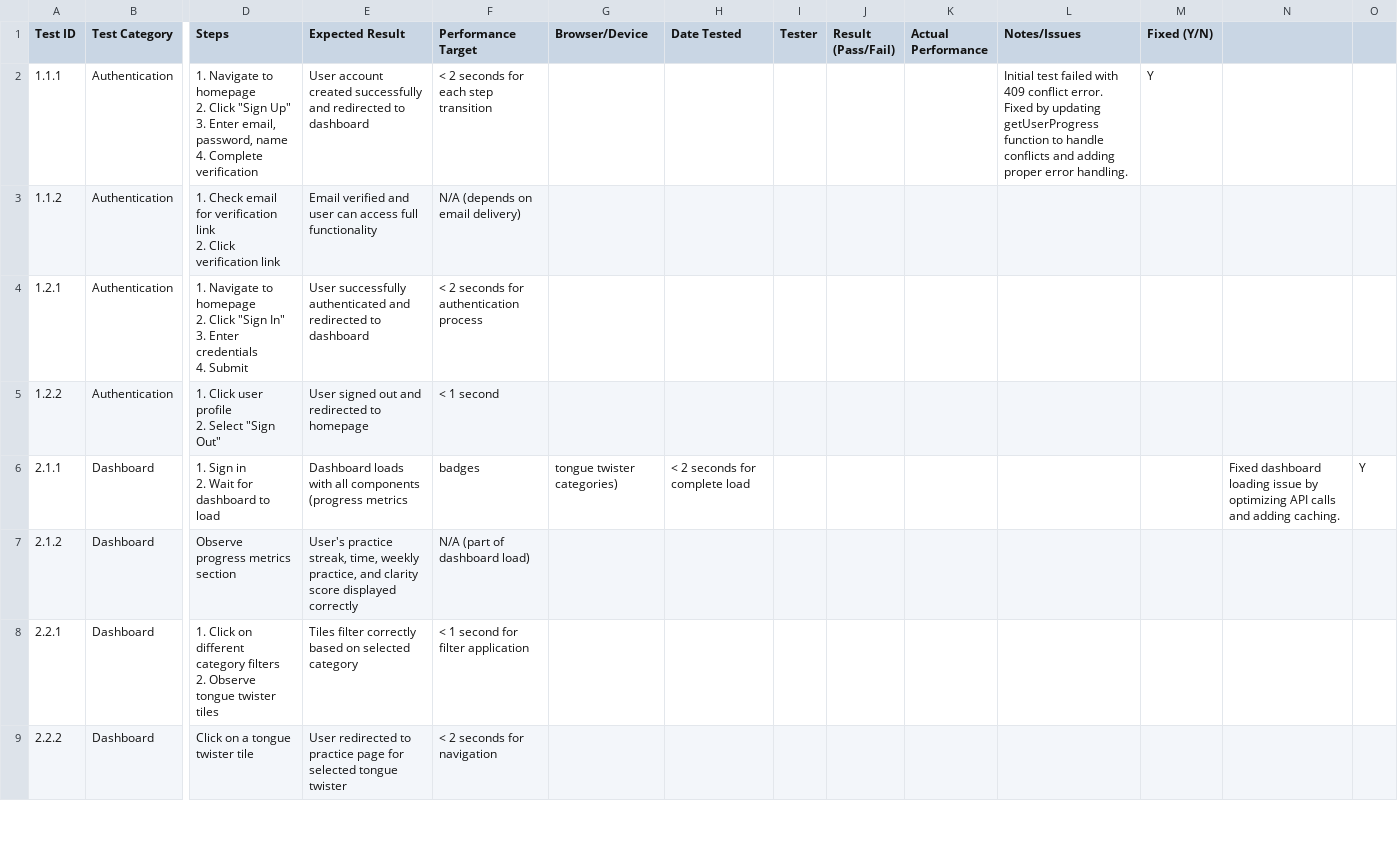
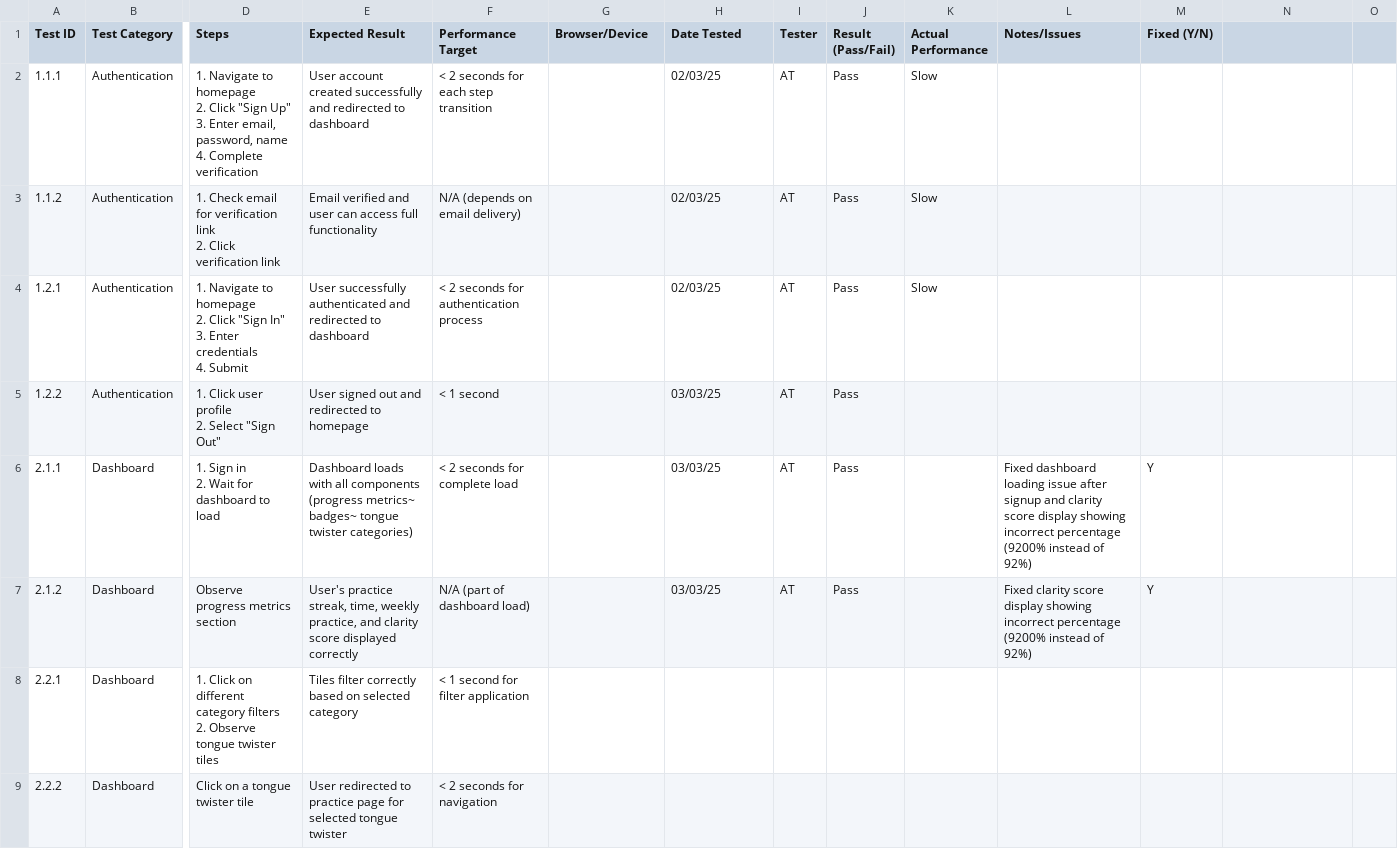
Before and after one commit to zzatang/tongue-twisters-challenge, a CSV file: documentation/production_validation_test_plan.csv, drawn as a sheet; only a part is shown, gaps mark what is left out; the diff names each change by its address in the sheet, - before the commit and + after, or states it on an @@ line.

Commit message:
Fixed Average Clarity display number on dashboard

```diff
--- a/documentation/production_validation_test_plan.csv
+++ b/documentation/production_validation_test_plan.csv
-H2:H4 (Date Tested): (empty)
+H2:H4 (Date Tested): 02/03/25
-I2:I7 (Tester): (empty)
+I2:I7 (Tester): AT
-J2:J7 (Result (Pass/Fail)): (empty)
+J2:J7 (Result (Pass/Fail)): Pass
-K2:K4 (Actual Performance): (empty)
+K2:K4 (Actual Performance): Slow
-L2 (Notes/Issues): Initial test failed with 409 conflict error. Fixed by updating getUserProgress function to handle conflicts and adding proper error handling.
+L2 (Notes/Issues): (empty)
-M2 (Fixed (Y/N)): Y
+M2 (Fixed (Y/N)): (empty)
-H5 (Date Tested): (empty)
+H5 (Date Tested): 03/03/25
-E6 (Expected Result): …components (progress metrics
+E6 (Expected Result): …components (progress metrics~ badges~ tongue twister categories)
-F6 (Performance Target): badges
+F6 (Performance Target): < 2 seconds for complete load
-G6 (Browser/Device): tongue twister categories)
+G6 (Browser/Device): (empty)
-H6 (Date Tested): < 2 seconds for complete load
+H6 (Date Tested): 03/03/25
-L6 (Notes/Issues): (empty)
+L6 (Notes/Issues): Fixed dashboard loading issue after signup and clarity score display showing incorrect percentage (9200% instead of 92%)
-M6:M7 (Fixed (Y/N)): (empty)
+M6:M7 (Fixed (Y/N)): Y
-N6: Fixed dashboard loading issue by optimizing API calls and adding caching.
+N6: (empty)
-O6: Y
+O6: (empty)
-H7 (Date Tested): (empty)
+H7 (Date Tested): 03/03/25
-L7 (Notes/Issues): (empty)
+L7 (Notes/Issues): Fixed clarity score display showing incorrect percentage (9200% instead of 92%)
```
Also changed, not shown: 4 other files.
